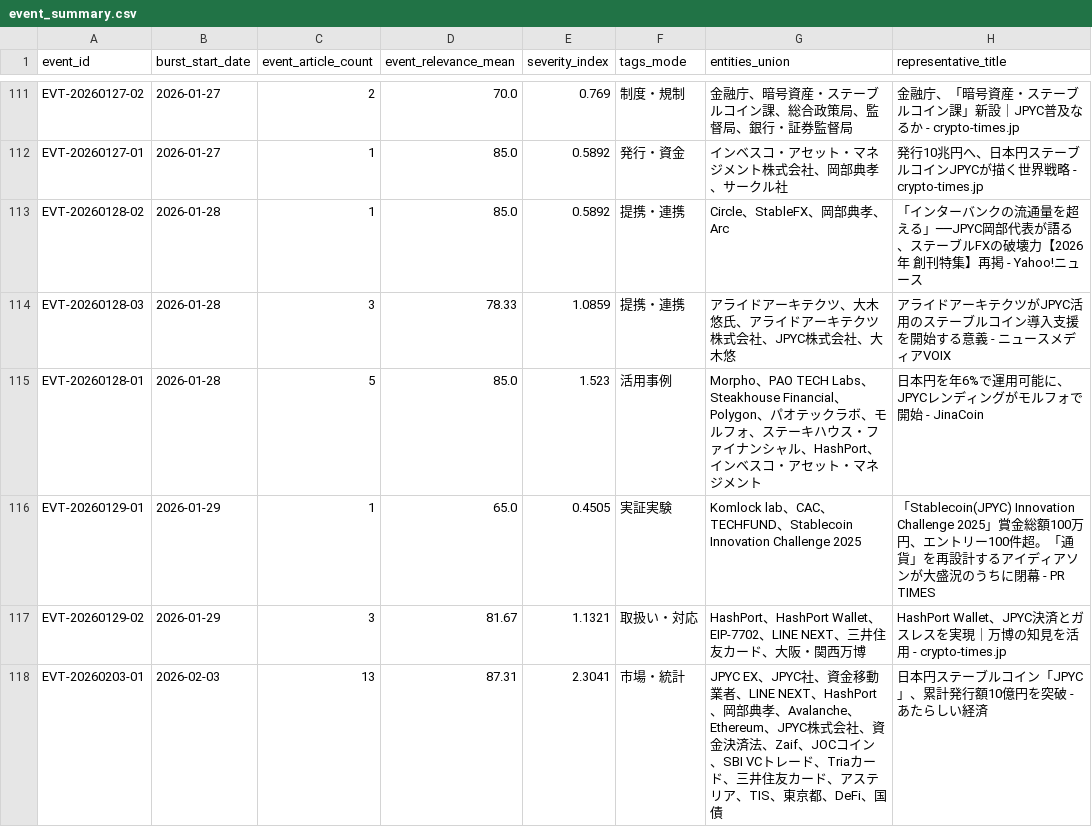
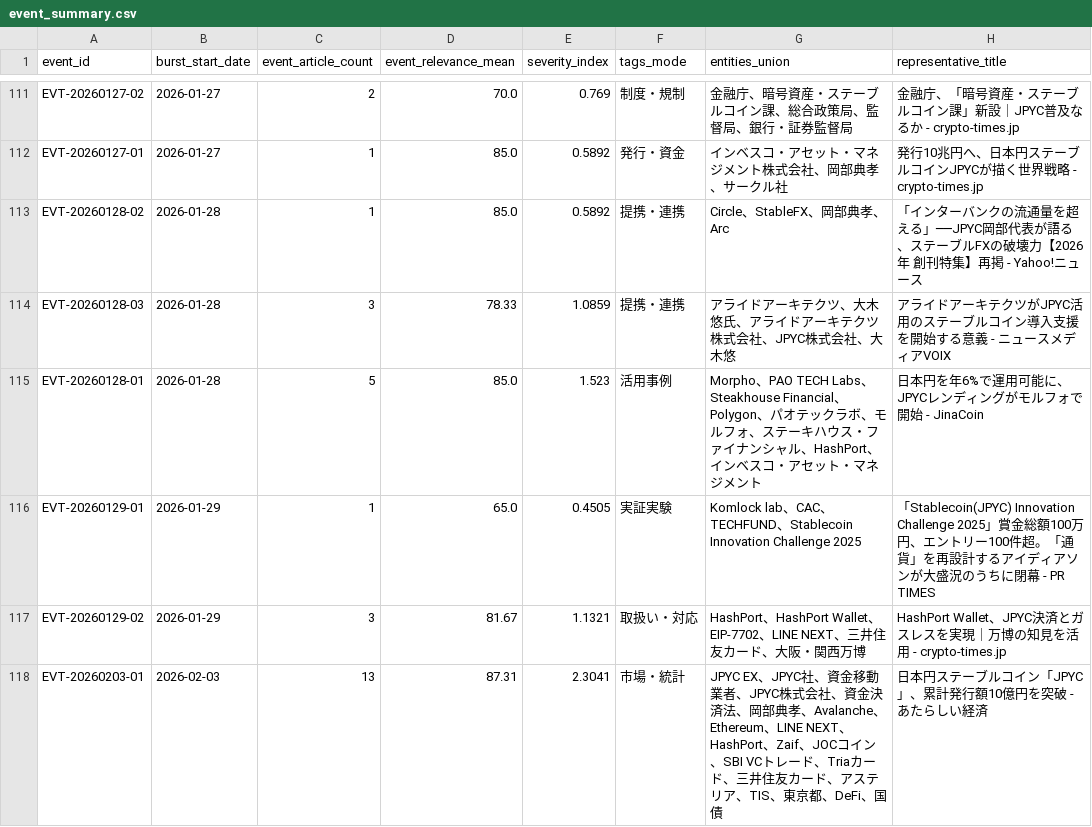
Before and after one commit to matsuno04/jpyc-news-v2, a CSV file: data/event_summary.csv, drawn as a sheet; only a part is shown, gaps mark what is left out; the diff covers the shown part only.

```diff
--- a/data/event_summary.csv
+++ b/data/event_summary.csv
@@ -117,2 +117,2 @@ EVT-20260129-01,2026-01-29,1,65.0,0.4505,実証実験,Komlock lab、CAC、TECHFU
 EVT-20260129-02,2026-01-29,3,81.67,1.1321,取扱い・対応,HashPort、HashPort Wallet、EIP-7702、LINE NEXT、三井住友カード、大阪・関西万博,HashPort Wallet、JPYC決済とガスレスを実現｜万博の知見を活用 - crypto-times.jp
-EVT-20260203-01,2026-02-03,13,87.31,2.3041,市場・統計,JPYC EX、JPYC社、資金移動業者、LINE NEXT、HashPort、岡部典孝、Avalanche、Ethereum、JPYC株式会社、資金決済法、Zaif、JOCコイン、SBI VCトレード、Triaカード、三井住友カード、アステリア、TIS、東京都、DeFi、国債,日本円ステーブルコイン「JPYC」、累計発行額10億円を突破 - あたらしい経済
+EVT-20260203-01,2026-02-03,13,87.31,2.3041,市場・統計,JPYC EX、JPYC社、資金移動業者、JPYC株式会社、資金決済法、岡部典孝、Avalanche、Ethereum、LINE NEXT、HashPort、Zaif、JOCコイン、SBI VCトレード、Triaカード、三井住友カード、アステリア、TIS、東京都、DeFi、国債,日本円ステーブルコイン「JPYC」、累計発行額10億円を突破 - あたらしい経済
```
Also changed, not shown: 42 edited cells elsewhere in this file, 1 other file.
